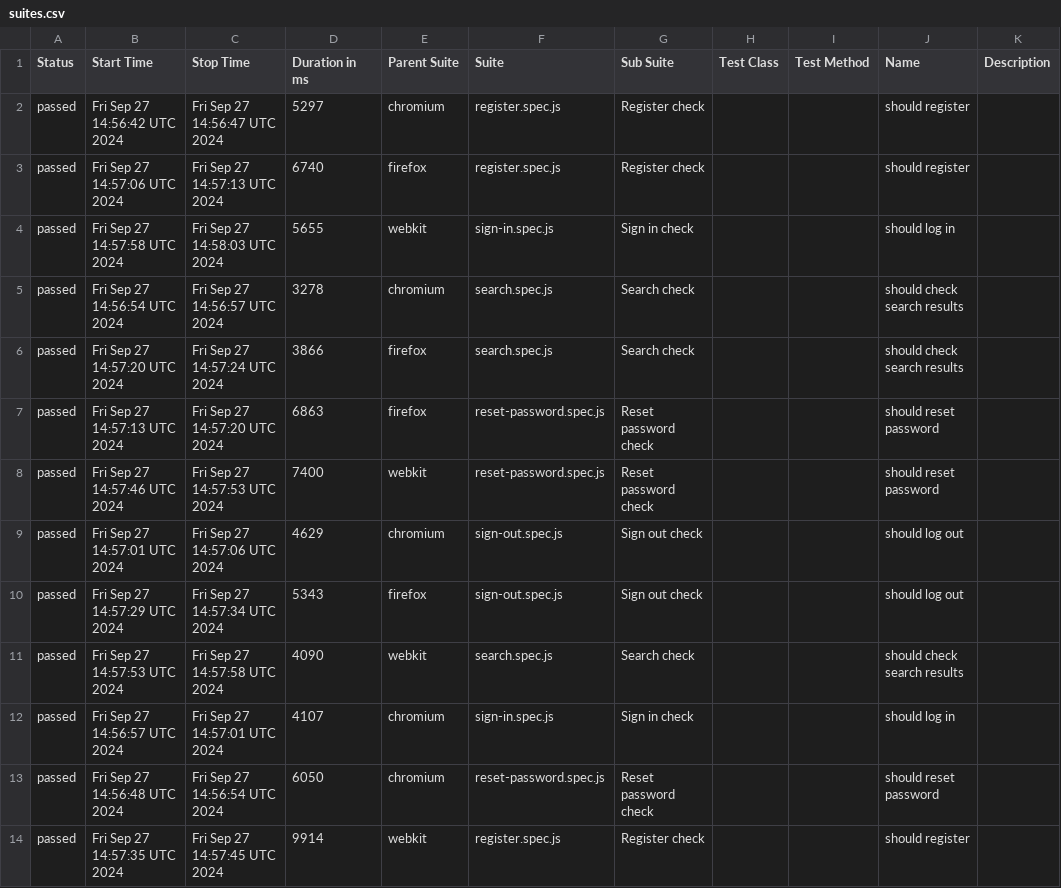
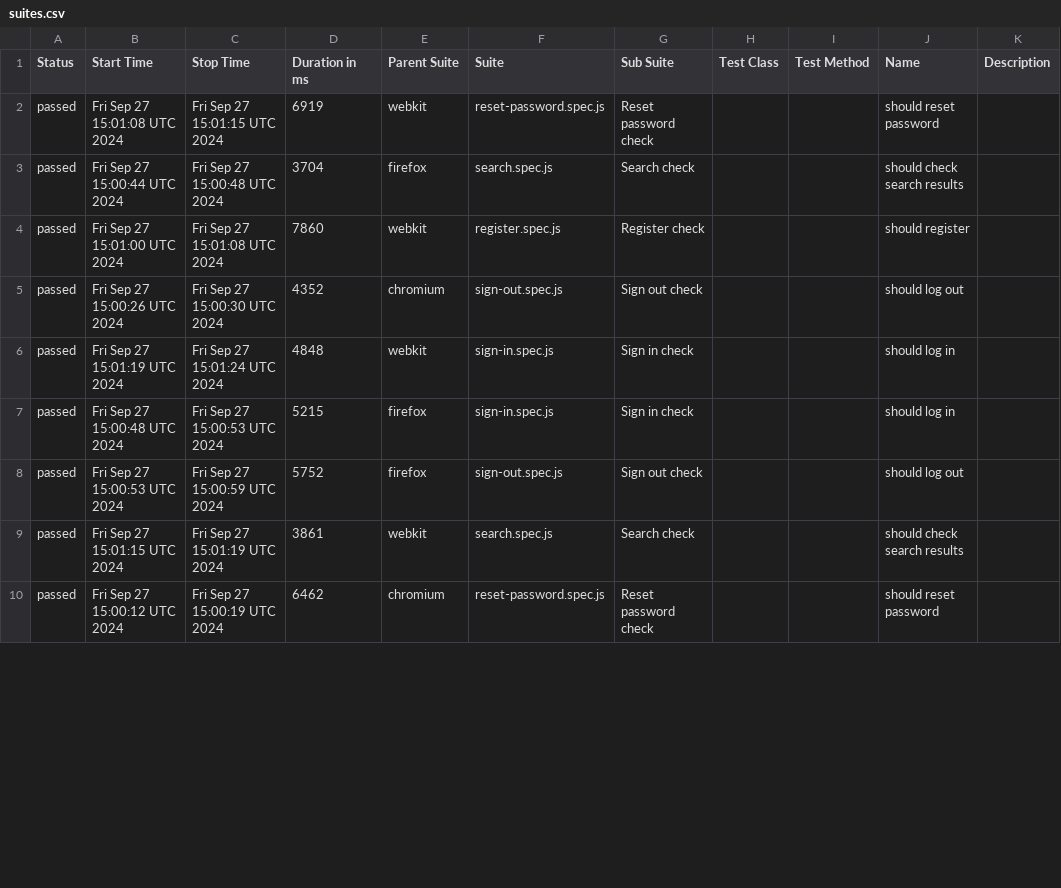
Before and after one commit to Ola793/redmine, a CSV file: allure-report/data/suites.csv, drawn as a sheet; only a part is shown; the diff covers the shown part only.

```diff
--- a/allure-report/data/suites.csv
+++ b/allure-report/data/suites.csv
@@ -1,14 +1,10 @@
 "Status","Start Time","Stop Time","Duration in ms","Parent Suite","Suite","Sub Suite","Test Class","Test Method","Name","Description"
-"passed","Fri Sep 27 14:56:42 UTC 2024","Fri Sep 27 14:56:47 UTC 2024","5297","chromium","register.spec.js","Register check","","","should register",""
-"passed","Fri Sep 27 14:57:06 UTC 2024","Fri Sep 27 14:57:13 UTC 2024","6740","firefox","register.spec.js","Register check","","","should register",""
-"passed","Fri Sep 27 14:57:58 UTC 2024","Fri Sep 27 14:58:03 UTC 2024","5655","webkit","sign-in.spec.js","Sign in check","","","should log in",""
-"passed","Fri Sep 27 14:56:54 UTC 2024","Fri Sep 27 14:56:57 UTC 2024","3278","chromium","search.spec.js","Search check","","","should check search results",""
-"passed","Fri Sep 27 14:57:20 UTC 2024","Fri Sep 27 14:57:24 UTC 2024","3866","firefox","search.spec.js","Search check","","","should check search results",""
-"passed","Fri Sep 27 14:57:13 UTC 2024","Fri Sep 27 14:57:20 UTC 2024","6863","firefox","reset-password.spec.js","Reset password check","","","should reset password",""
-"passed","Fri Sep 27 14:57:46 UTC 2024","Fri Sep 27 14:57:53 UTC 2024","7400","webkit","reset-password.spec.js","Reset password check","","","should reset password",""
-"passed","Fri Sep 27 14:57:01 UTC 2024","Fri Sep 27 14:57:06 UTC 2024","4629","chromium","sign-out.spec.js","Sign out check","","","should log out",""
-"passed","Fri Sep 27 14:57:29 UTC 2024","Fri Sep 27 14:57:34 UTC 2024","5343","firefox","sign-out.spec.js","Sign out check","","","should log out",""
-"passed","Fri Sep 27 14:57:53 UTC 2024","Fri Sep 27 14:57:58 UTC 2024","4090","webkit","search.spec.js","Search check","","","should check search results",""
-"passed","Fri Sep 27 14:56:57 UTC 2024","Fri Sep 27 14:57:01 UTC 2024","4107","chromium","sign-in.spec.js","Sign in check","","","should log in",""
-"passed","Fri Sep 27 14:56:48 UTC 2024","Fri Sep 27 14:56:54 UTC 2024","6050","chromium","reset-password.spec.js","Reset password check","","","should reset password",""
-"passed","Fri Sep 27 14:57:35 UTC 2024","Fri Sep 27 14:57:45 UTC 2024","9914","webkit","register.spec.js","Register check","","","should register",""
+"passed","Fri Sep 27 15:01:08 UTC 2024","Fri Sep 27 15:01:15 UTC 2024","6919","webkit","reset-password.spec.js","Reset password check","","","should reset password",""
+"passed","Fri Sep 27 15:00:44 UTC 2024","Fri Sep 27 15:00:48 UTC 2024","3704","firefox","search.spec.js","Search check","","","should check search results",""
+"passed","Fri Sep 27 15:01:00 UTC 2024","Fri Sep 27 15:01:08 UTC 2024","7860","webkit","register.spec.js","Register check","","","should register",""
+"passed","Fri Sep 27 15:00:26 UTC 2024","Fri Sep 27 15:00:30 UTC 2024","4352","chromium","sign-out.spec.js","Sign out check","","","should log out",""
+"passed","Fri Sep 27 15:01:19 UTC 2024","Fri Sep 27 15:01:24 UTC 2024","4848","webkit","sign-in.spec.js","Sign in check","","","should log in",""
+"passed","Fri Sep 27 15:00:48 UTC 2024","Fri Sep 27 15:00:53 UTC 2024","5215","firefox","sign-in.spec.js","Sign in check","","","should log in",""
+"passed","Fri Sep 27 15:00:53 UTC 2024","Fri Sep 27 15:00:59 UTC 2024","5752","firefox","sign-out.spec.js","Sign out check","","","should log out",""
+"passed","Fri Sep 27 15:01:15 UTC 2024","Fri Sep 27 15:01:19 UTC 2024","3861","webkit","search.spec.js","Search check","","","should check search results",""
+"passed","Fri Sep 27 15:00:12 UTC 2024","Fri Sep 27 15:00:19 UTC 2024","6462","chromium","reset-password.spec.js","Reset password check","","","should reset password",""
```
Also changed, not shown: 4 added rows and 7 edited cells elsewhere in this file, 43 other files.
